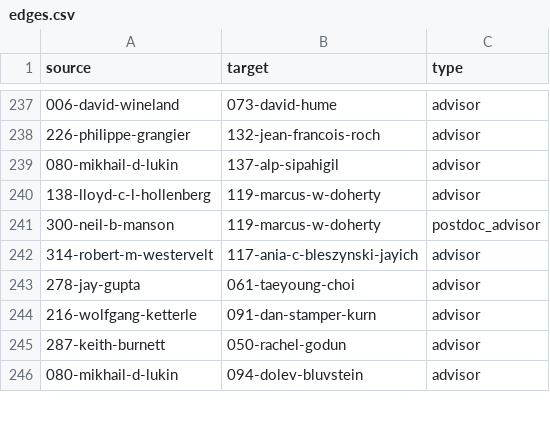
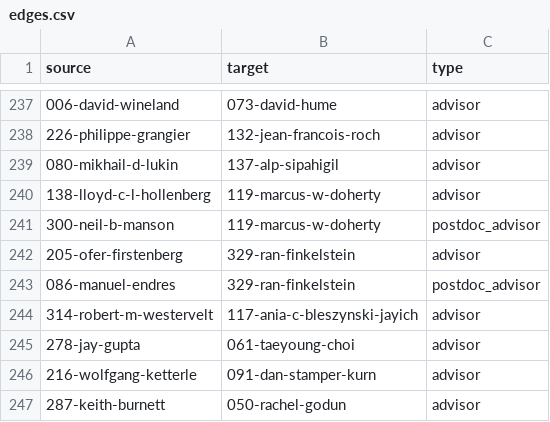
Before and after one commit to JovanMarkov96/ionlandscape, a CSV file: data/edges.csv, drawn as a sheet; only a part is shown, gaps mark what is left out; the shorter side is filled out with more unchanged rows.

```diff
--- a/data/edges.csv
+++ b/data/edges.csv
@@ -241,2 +241,4 @@ source,target,type
 300-neil-b-manson,119-marcus-w-doherty,postdoc_advisor
+205-ofer-firstenberg,329-ran-finkelstein,advisor
+086-manuel-endres,329-ran-finkelstein,postdoc_advisor
 314-robert-m-westervelt,117-ania-c-bleszynski-jayich,advisor
```
Also changed, not shown: 5 other files.
